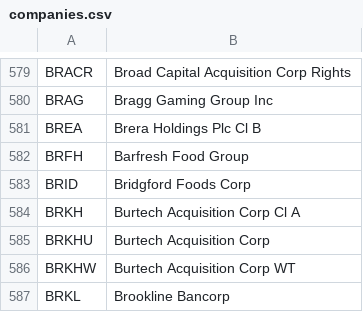
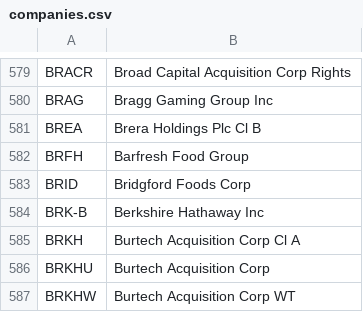
Before and after one commit to lumiotools/promenade-ai-search-backend, a CSV file: data/companies.csv, drawn as a sheet; only a part is shown, gaps mark what is left out; the shorter side is filled out with more unchanged rows.

Commit message:
Updated Companies Data

```diff
--- a/data/companies.csv
+++ b/data/companies.csv
@@ -583,2 +583,3 @@ BRFH,Barfresh Food Group
 BRID,Bridgford Foods Corp
+BRK-B,Berkshire Hathaway Inc
 BRKH,Burtech Acquisition Corp Cl A
```
